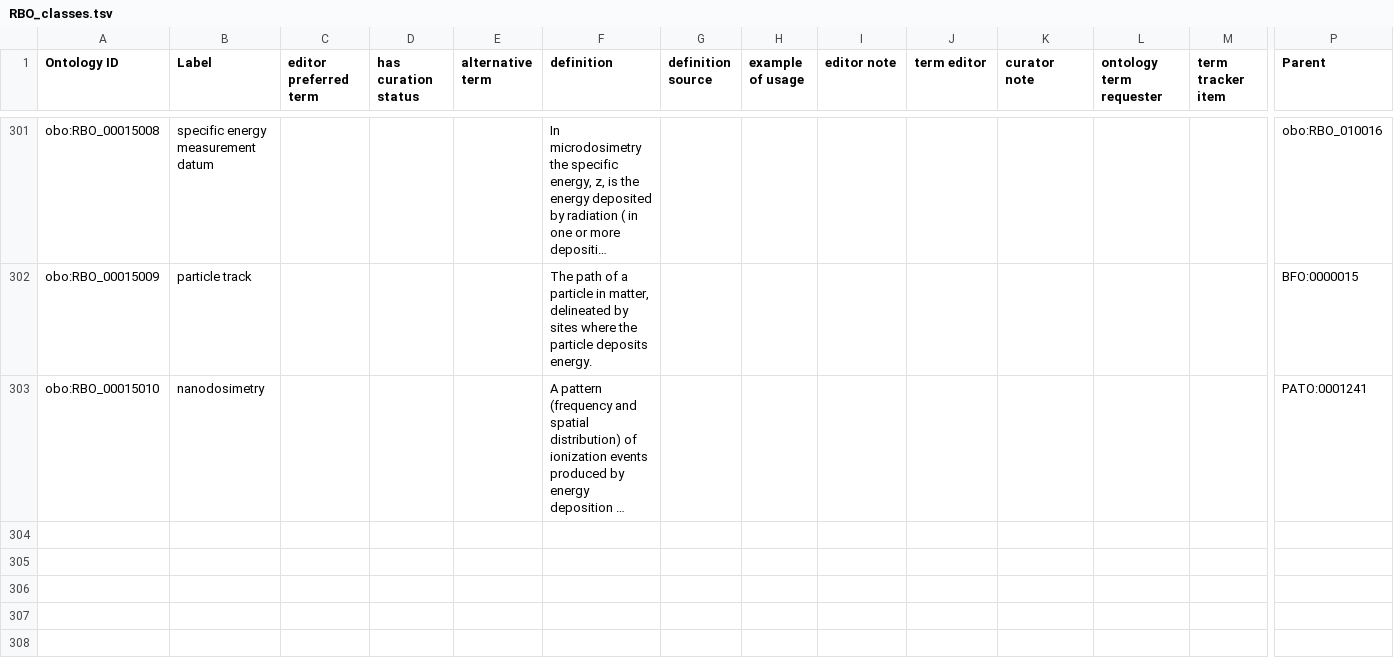
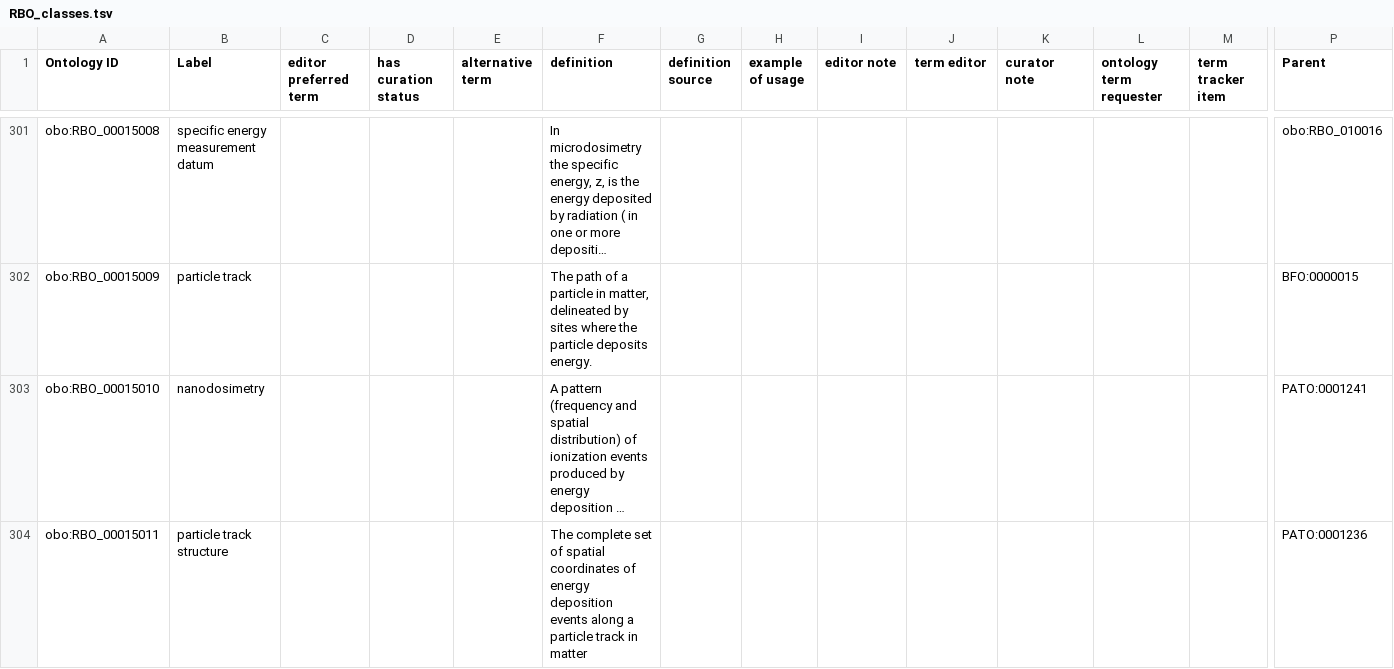
Before and after one commit to Radiobiology-Informatics-Consortium/RBO, a TSV file: src/templates/RBO_classes.tsv, drawn as a sheet; only a part is shown, gaps mark what is left out; long unchanged cells end in …; rows hold the shown columns only; the diff names each change by its address in the sheet, - before the commit and + after, or states it on an @@ line.

Commit message:
define particle track structure RBO:00015011 [#127]

```diff
--- a/src/templates/RBO_classes.tsv
+++ b/src/templates/RBO_classes.tsv
+row 304: obo:RBO_00015011 | particle track structure |  |  |  | The complete set of spatial coordinates of energy deposition events along a particle track in matter |  |  |  |  |  |  |  | PATO:0001236
```
